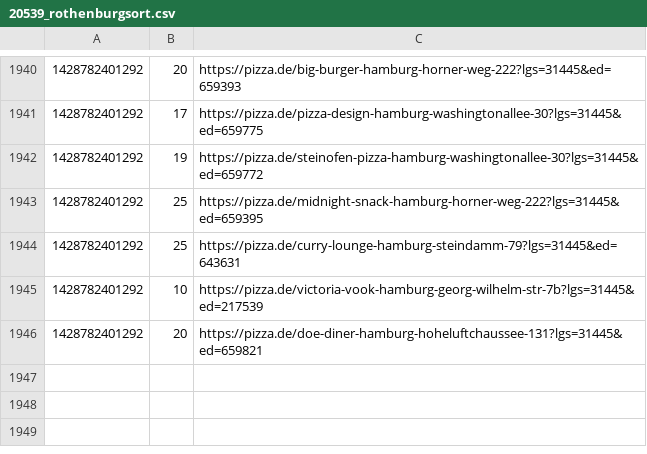
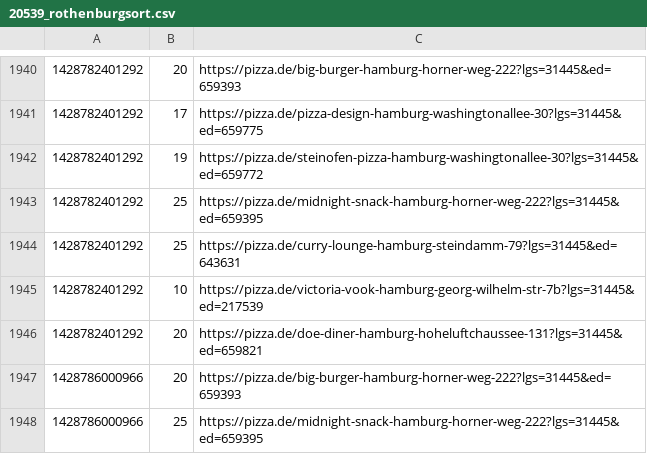
Before and after one commit to pizzadealer/data, a CSV file: 20539_rothenburgsort.csv, drawn as a sheet; only a part is shown, gaps mark what is left out; the diff names each change by its address in the sheet, - before the commit and + after, or states it on an @@ line.

Commit message:
New Data

```diff
--- a/20539_rothenburgsort.csv
+++ b/20539_rothenburgsort.csv
+row 1947: 1428786000966 | 20 | https://pizza.de/big-burger-hamburg-horner-weg-222?lgs=31445&ed=659393
+row 1948: 1428786000966 | 25 | https://pizza.de/midnight-snack-hamburg-horner-weg-222?lgs=31445&ed=659395
```
